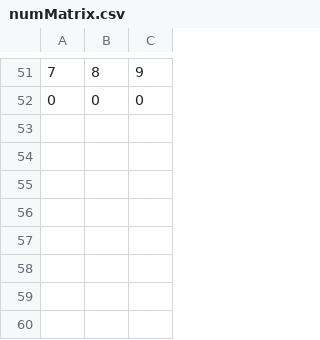
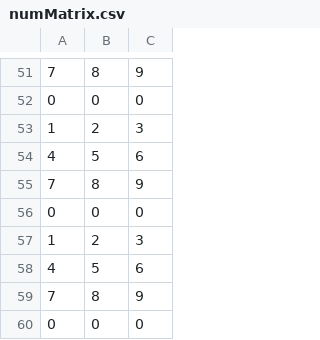
Before and after one commit to wany1601/Programming2, a CSV file: SourceCode/TextIO/numMatrix.csv, drawn as a sheet; only a part is shown, gaps mark what is left out.

```diff
--- a/SourceCode/TextIO/numMatrix.csv
+++ b/SourceCode/TextIO/numMatrix.csv
@@ -52 +52,9 @@
 0,0,0,
+1,2,3,
+4,5,6,
+7,8,9,
+0,0,0,
+1,2,3,
+4,5,6,
+7,8,9,
+0,0,0,
```
Also changed, not shown: 13 other files.
